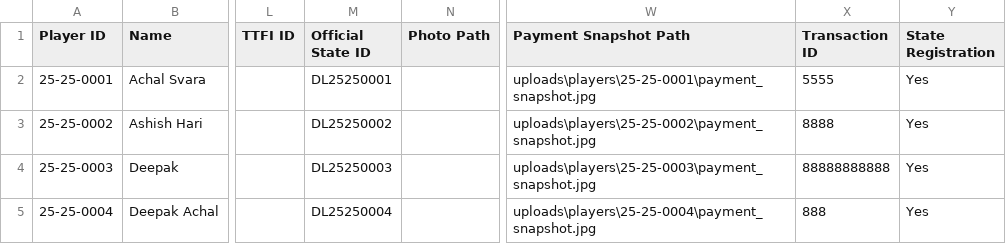
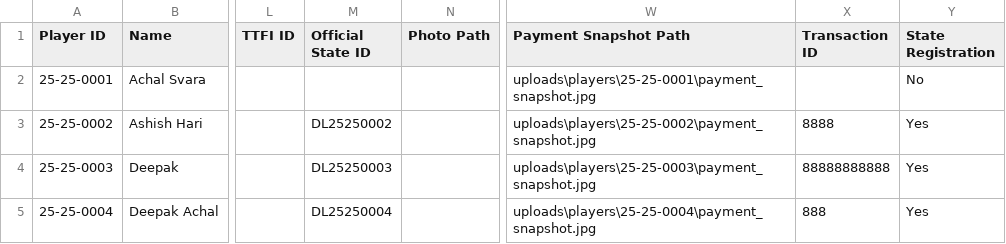
Before and after one commit to achalp1p1/tounamentapp, a CSV file: players_data.csv, drawn as a sheet; only a part is shown, gaps mark what is left out; the diff names each change by its address in the sheet, - before the commit and + after, or states it on an @@ line.

```diff
--- a/players_data.csv
+++ b/players_data.csv
-M2 (Official State ID): DL25250001
+M2 (Official State ID): (empty)
-X2 (Transaction ID): 5555
+X2 (Transaction ID): (empty)
-Y2 (State Registration): Yes
+Y2 (State Registration): No
```
Also changed, not shown: Ranking.csv, 3 other files.
